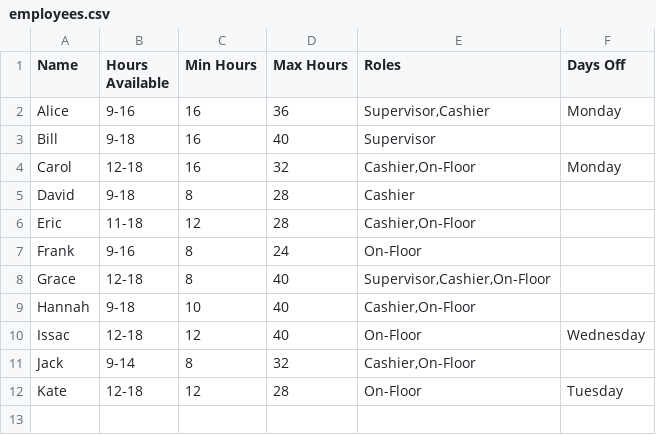
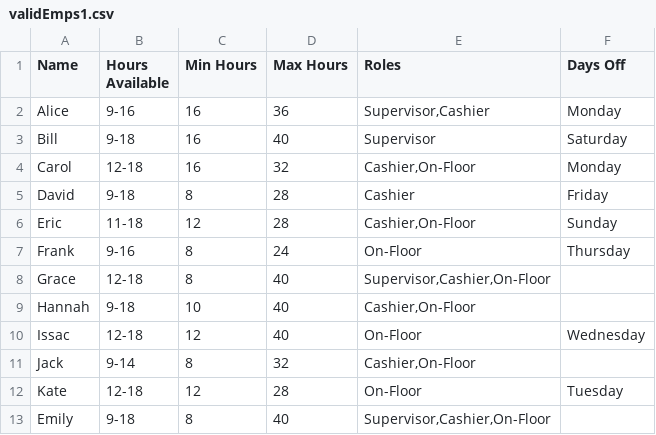
Before and after one commit to ethan50876/WorkSchedulerHaskell, a CSV file: data/validEmps1.csv (was data/employees.csv), drawn as a sheet.

```diff
--- a/data/employees.csv
+++ b/data/validEmps1.csv
@@ -2,7 +2,7 @@ Name,Hours Available,Min Hours,Max Hours,Roles,Days Off
 Alice,9-16,16,36,"Supervisor,Cashier",Monday
-Bill,9-18,16,40,Supervisor,
+Bill,9-18,16,40,Supervisor,Saturday
 Carol,12-18,16,32,"Cashier,On-Floor",Monday
-David,9-18,8,28,Cashier,
-Eric,11-18,12,28,"Cashier,On-Floor",
-Frank,9-16,8,24,On-Floor,
+David,9-18,8,28,Cashier,Friday
+Eric,11-18,12,28,"Cashier,On-Floor",Sunday
+Frank,9-16,8,24,On-Floor,Thursday
 Grace,12-18,8,40,"Supervisor,Cashier,On-Floor",
@@ -12 +12,2 @@ Jack,9-14,8,32,"Cashier,On-Floor",
 Kate,12-18,12,28,On-Floor,Tuesday
+Emily,9-18,8,40,"Supervisor,Cashier,On-Floor",
```
Also changed, not shown: 15 other files.
